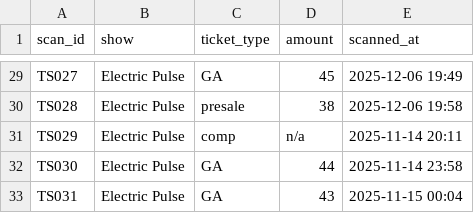
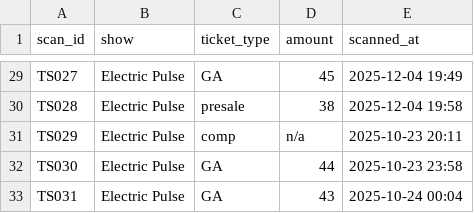
Before and after one commit to USC-DSO-576-PS/02-trace, a CSV file: ticket_scans.csv, drawn as a sheet; only a part is shown, gaps mark what is left out; the diff covers the shown part only; the diff names each change by its address in the sheet, - before the commit and + after, or states it on an @@ line.

```diff
--- a/ticket_scans.csv
+++ b/ticket_scans.csv
-E29 (scanned_at): 2025-12-06 19:49
+E29 (scanned_at): 2025-12-04 19:49
-E30 (scanned_at): 2025-12-06 19:58
+E30 (scanned_at): 2025-12-04 19:58
-E31 (scanned_at): 2025-11-14 20:11
+E31 (scanned_at): 2025-10-23 20:11
-E32 (scanned_at): 2025-11-14 23:58
+E32 (scanned_at): 2025-10-23 23:58
-E33 (scanned_at): 2025-11-15 00:04
+E33 (scanned_at): 2025-10-24 00:04
```
Also changed, not shown: 19 edited cells elsewhere in this file, 6 other files.
